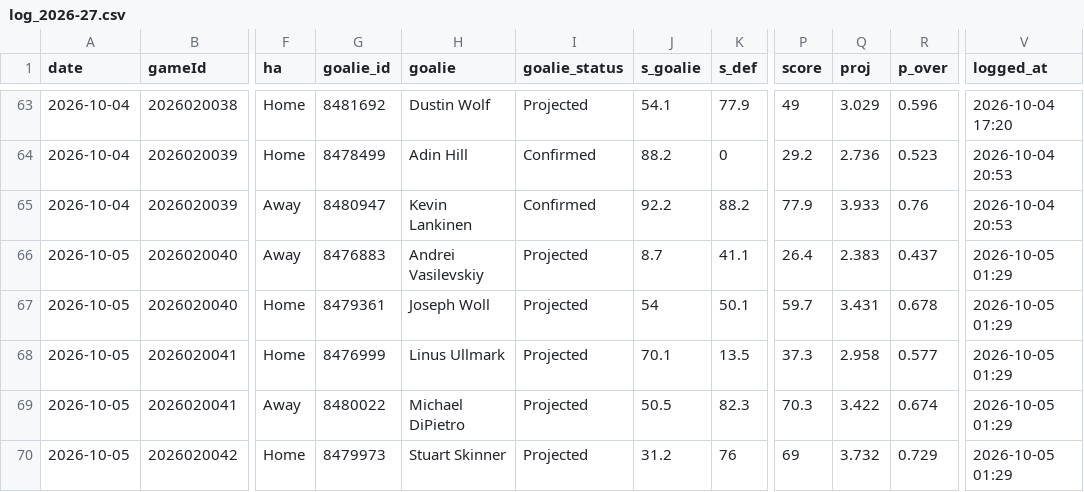
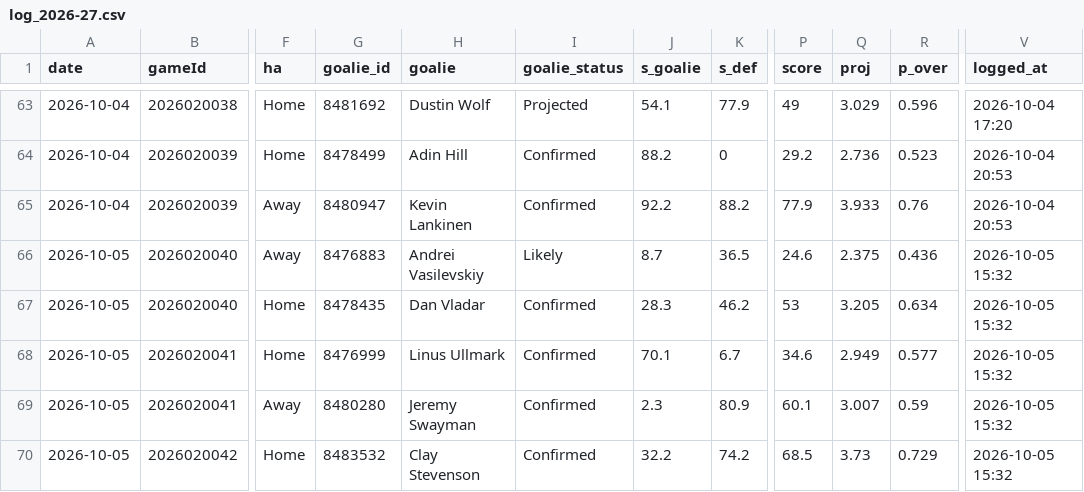
Before and after one commit to Johnbrick123/nhl-unders, a CSV file: monitor/log_2026-27.csv, drawn as a sheet; only a part is shown, gaps mark what is left out; the diff covers the shown part only; the diff names each change by its address in the sheet, - before the commit and + after, or states it on an @@ line.

```diff
--- a/monitor/log_2026-27.csv
+++ b/monitor/log_2026-27.csv
-I66 (goalie_status): Projected
+I66 (goalie_status): Likely
-K66 (s_def): 41.1
+K66 (s_def): 36.5
-P66 (score): 26.4
+P66 (score): 24.6
-Q66 (proj): 2.383
+Q66 (proj): 2.375
-R66 (p_over): 0.437
+R66 (p_over): 0.436
-V66:V70 (logged_at): 2026-10-05 01:29
+V66:V70 (logged_at): 2026-10-05 15:32
-G67 (goalie_id): 8479361
+G67 (goalie_id): 8478435
-H67 (goalie): Joseph Woll
+H67 (goalie): Dan Vladar
-I67:I70 (goalie_status): Projected
+I67:I70 (goalie_status): Confirmed
-J67 (s_goalie): 54
+J67 (s_goalie): 28.3
-K67 (s_def): 50.1
+K67 (s_def): 46.2
-P67 (score): 59.7
+P67 (score): 53
-Q67 (proj): 3.431
+Q67 (proj): 3.205
-R67 (p_over): 0.678
+R67 (p_over): 0.634
-K68 (s_def): 13.5
+K68 (s_def): 6.7
-P68 (score): 37.3
+P68 (score): 34.6
-Q68 (proj): 2.958
+Q68 (proj): 2.949
-G69 (goalie_id): 8480022
+G69 (goalie_id): 8480280
-H69 (goalie): Michael DiPietro
+H69 (goalie): Jeremy Swayman
-J69 (s_goalie): 50.5
+J69 (s_goalie): 2.3
-K69 (s_def): 82.3
+K69 (s_def): 80.9
-P69 (score): 70.3
+P69 (score): 60.1
-Q69 (proj): 3.422
+Q69 (proj): 3.007
-R69 (p_over): 0.674
+R69 (p_over): 0.59
-G70 (goalie_id): 8479973
+G70 (goalie_id): 8483532
-H70 (goalie): Stuart Skinner
+H70 (goalie): Clay Stevenson
-J70 (s_goalie): 31.2
+J70 (s_goalie): 32.2
-K70 (s_def): 76
+K70 (s_def): 74.2
-P70 (score): 69
+P70 (score): 68.5
-Q70 (proj): 3.732
+Q70 (proj): 3.73
```
Also changed, not shown: 21 edited cells elsewhere in this file, 7 other files.
